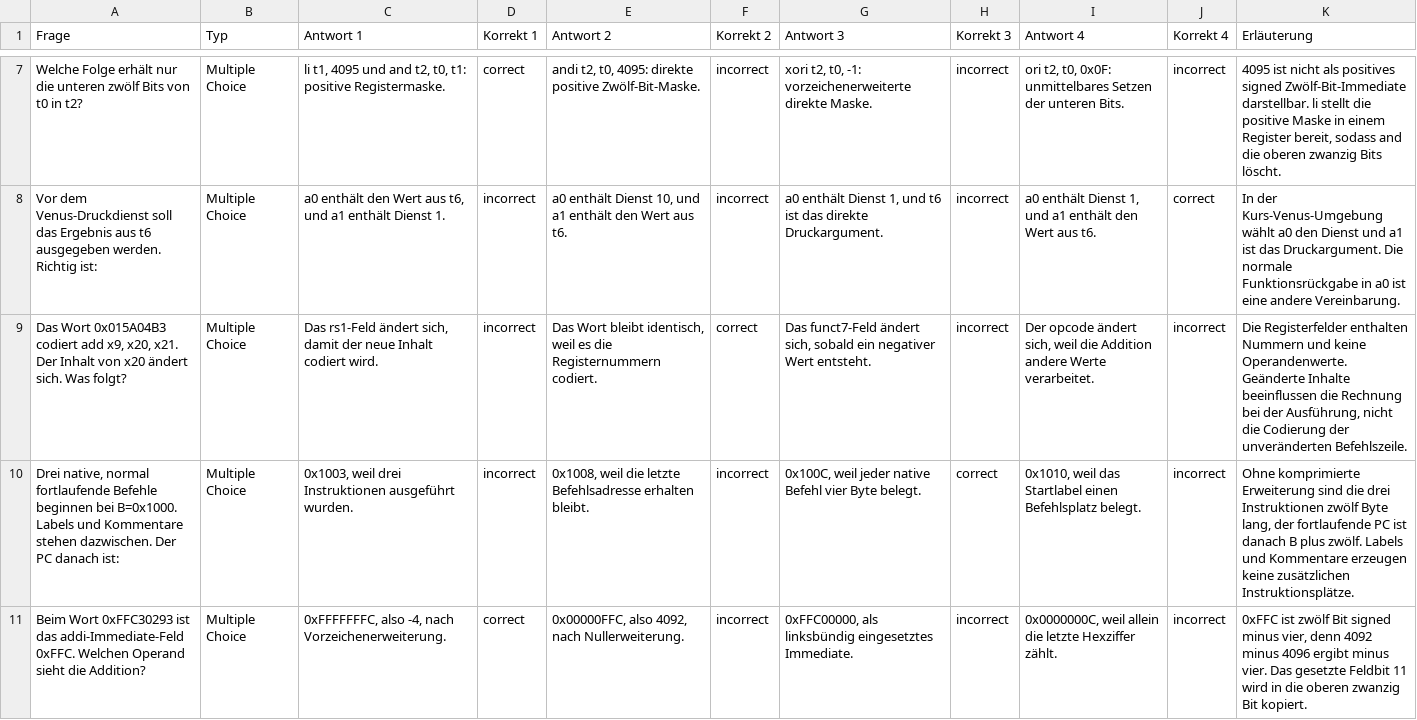
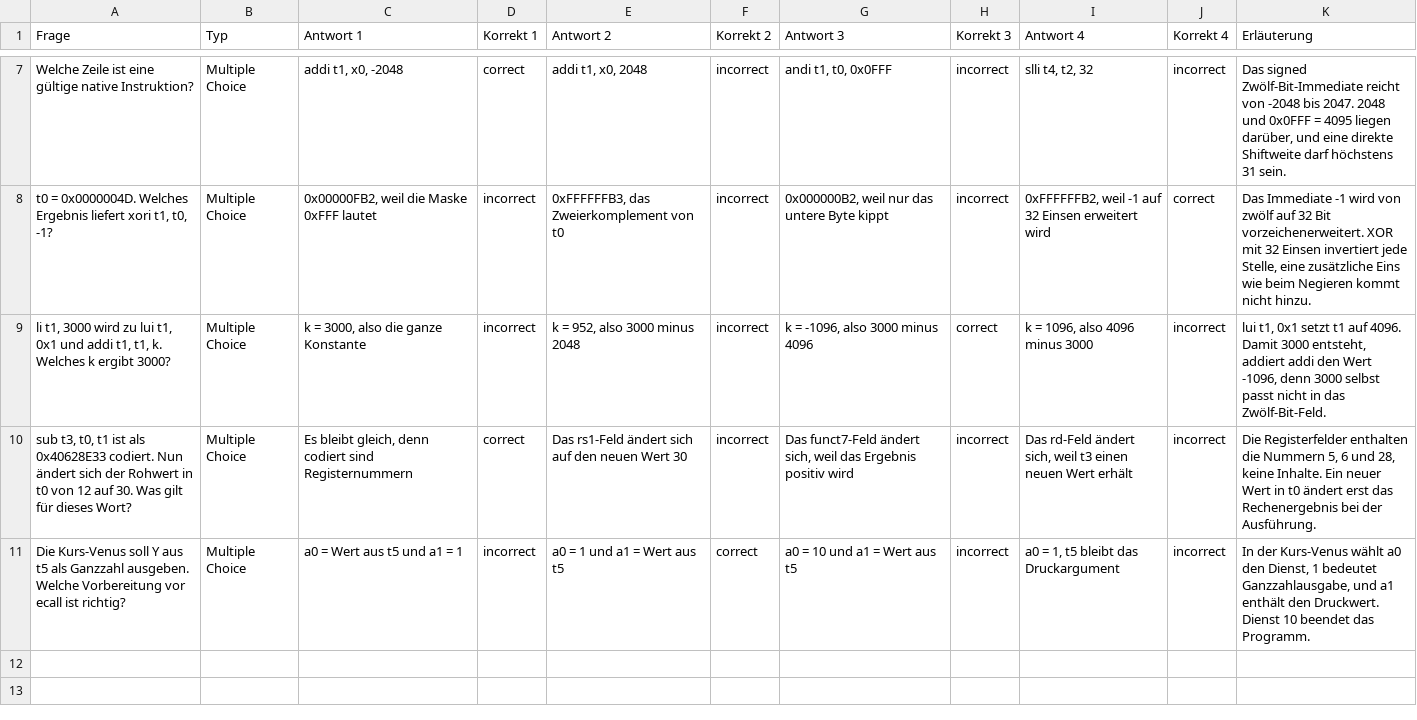
Before and after one commit to dantschi/mct1, a CSV file: quizacademy/quiz_02_risc-v_basics.csv, drawn as a sheet; only a part is shown, gaps mark what is left out; removed rows and columns are numbered as before the commit, all else as after; the diff covers the shown part only; the diff names each change by its address in the sheet, - before the commit and + after, or states it on an @@ line.

```diff
--- a/quizacademy/quiz_02_risc-v_basics.csv
+++ b/quizacademy/quiz_02_risc-v_basics.csv
-A7 (Frage): Welche Folge erhält nur die unteren zwölf Bits von t0 in t2?
+A7 (Frage): Welche Zeile ist eine gültige native Instruktion?
-C7 (Antwort 1): li t1, 4095 und and t2, t0, t1: positive Registermaske.
+C7 (Antwort 1): addi t1, x0, -2048
-E7 (Antwort 2): andi t2, t0, 4095: direkte positive Zwölf-Bit-Maske.
+E7 (Antwort 2): addi t1, x0, 2048
-G7 (Antwort 3): xori t2, t0, -1: vorzeichenerweiterte direkte Maske.
+G7 (Antwort 3): andi t1, t0, 0x0FFF
-I7 (Antwort 4): ori t2, t0, 0x0F: unmittelbares Setzen der unteren Bits.
+I7 (Antwort 4): slli t4, t2, 32
-K7 (Erläuterung): 4095 ist nicht als positives signed Zwölf-Bit-Immediate darstellbar. li stellt die positive Maske in einem Register bereit, sodass and die oberen zwanzig Bits löscht.
+K7 (Erläuterung): Das signed Zwölf-Bit-Immediate reicht von -2048 bis 2047. 2048 und 0x0FFF = 4095 liegen darüber, und eine direkte Shiftweite darf höchstens 31 sein.
-A8 (Frage): Vor dem Venus-Druckdienst soll das Ergebnis aus t6 ausgegeben werden. Richtig ist:
+A8 (Frage): t0 = 0x0000004D. Welches Ergebnis liefert xori t1, t0, -1?
-C8 (Antwort 1): a0 enthält den Wert aus t6, und a1 enthält Dienst 1.
+C8 (Antwort 1): 0x00000FB2, weil die Maske 0xFFF lautet
-E8 (Antwort 2): a0 enthält Dienst 10, und a1 enthält den Wert aus t6.
+E8 (Antwort 2): 0xFFFFFFB3, das Zweierkomplement von t0
-G8 (Antwort 3): a0 enthält Dienst 1, und t6 ist das direkte Druckargument.
+G8 (Antwort 3): 0x000000B2, weil nur das untere Byte kippt
-I8 (Antwort 4): a0 enthält Dienst 1, und a1 enthält den Wert aus t6.
+I8 (Antwort 4): 0xFFFFFFB2, weil -1 auf 32 Einsen erweitert wird
-K8 (Erläuterung): In der Kurs-Venus-Umgebung wählt a0 den Dienst und a1 ist das Druckargument. Die normale Funktionsrückgabe in a0 ist eine andere Vereinbarung.
+K8 (Erläuterung): Das Immediate -1 wird von zwölf auf 32 Bit vorzeichenerweitert. XOR mit 32 Einsen invertiert jede Stelle, eine zusätzliche Eins wie beim Negieren kommt nicht hinzu.
-row 9: Das Wort 0x015A04B3 codiert add x9, x20, x21. Der Inhalt von x20 ändert sich. Was folgt? | Multiple Choice | Das rs1-Feld ändert sich, damit der neue Inhalt codiert wird. | incorrect | Das Wort bleibt identisch, weil es die Registernummern codiert. | correct | Das funct7-Feld ändert sich, sobald ein negativer Wert entsteht. | incorrect | Der opcode ändert sich, weil die Addition andere Werte verarbeitet. | incorrect | Die Registerfelder enthalten Nummern und keine Operandenwerte. Geänderte Inhalte beeinflussen die Rechnung bei der Ausführung, nicht die Codierung der unveränderten Befehlszeile.
-A9 (Frage): Drei native, normal fortlaufende Befehle beginnen bei B=0x1000. Labels und Kommentare stehen dazwischen. Der PC danach ist:
+A9 (Frage): li t1, 3000 wird zu lui t1, 0x1 und addi t1, t1, k. Welches k ergibt 3000?
-C9 (Antwort 1): 0x1003, weil drei Instruktionen ausgeführt wurden.
+C9 (Antwort 1): k = 3000, also die ganze Konstante
-E9 (Antwort 2): 0x1008, weil die letzte Befehlsadresse erhalten bleibt.
+E9 (Antwort 2): k = 952, also 3000 minus 2048
-G9 (Antwort 3): 0x100C, weil jeder native Befehl vier Byte belegt.
+G9 (Antwort 3): k = -1096, also 3000 minus 4096
-I9 (Antwort 4): 0x1010, weil das Startlabel einen Befehlsplatz belegt.
+I9 (Antwort 4): k = 1096, also 4096 minus 3000
-K9 (Erläuterung): Ohne komprimierte Erweiterung sind die drei Instruktionen zwölf Byte lang, der fortlaufende PC ist danach B plus zwölf. Labels und Kommentare erzeugen keine zusätzlichen Instruktionsplätze.
+K9 (Erläuterung): lui t1, 0x1 setzt t1 auf 4096. Damit 3000 entsteht, addiert addi den Wert -1096, denn 3000 selbst passt nicht in das Zwölf-Bit-Feld.
-A10 (Frage): Beim Wort 0xFFC30293 ist das addi-Immediate-Feld 0xFFC. Welchen Operand sieht die Addition?
+A10 (Frage): sub t3, t0, t1 ist als 0x40628E33 codiert. Nun ändert sich der Rohwert in t0 von 12 auf 30. Was gilt für dieses Wort?
-C10 (Antwort 1): 0xFFFFFFFC, also -4, nach Vorzeichenerweiterung.
+C10 (Antwort 1): Es bleibt gleich, denn codiert sind Registernummern
-E10 (Antwort 2): 0x00000FFC, also 4092, nach Nullerweiterung.
+E10 (Antwort 2): Das rs1-Feld ändert sich auf den neuen Wert 30
-G10 (Antwort 3): 0xFFC00000, als linksbündig eingesetztes Immediate.
+G10 (Antwort 3): Das funct7-Feld ändert sich, weil das Ergebnis positiv wird
-I10 (Antwort 4): 0x0000000C, weil allein die letzte Hexziffer zählt.
+I10 (Antwort 4): Das rd-Feld ändert sich, weil t3 einen neuen Wert erhält
-K10 (Erläuterung): 0xFFC ist zwölf Bit signed minus vier, denn 4092 minus 4096 ergibt minus vier. Das gesetzte Feldbit 11 wird in die oberen zwanzig Bit kopiert.
+K10 (Erläuterung): Die Registerfelder enthalten die Nummern 5, 6 und 28, keine Inhalte. Ein neuer Wert in t0 ändert erst das Rechenergebnis bei der Ausführung.
+row 11: Die Kurs-Venus soll Y aus t5 als Ganzzahl ausgeben. Welche Vorbereitung vor ecall ist richtig? | Multiple Choice | a0 = Wert aus t5 und a1 = 1 | incorrect | a0 = 1 und a1 = Wert aus t5 | correct | a0 = 10 und a1 = Wert aus t5 | incorrect | a0 = 1, t5 bleibt das Druckargument | incorrect | In der Kurs-Venus wählt a0 den Dienst, 1 bedeutet Ganzzahlausgabe, und a1 enthält den Druckwert. Dienst 10 beendet das Programm.
```
Also changed, not shown: 30 edited cells elsewhere in this file, 3 other files.
